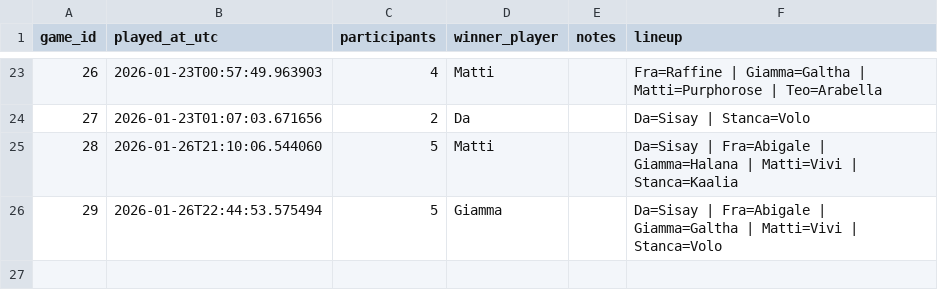
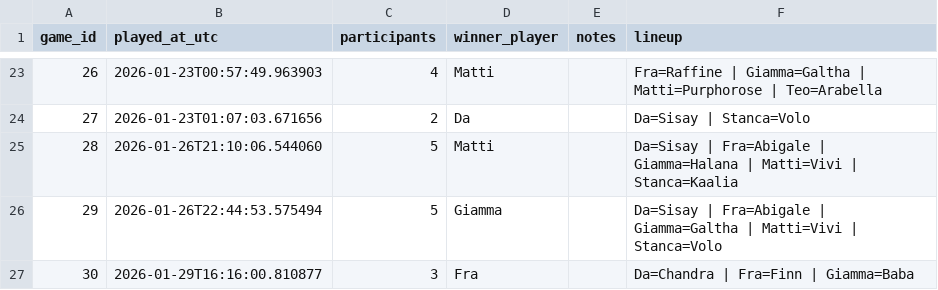
Before and after one commit to frpnz/commander-tracker, a CSV file: docs/export.csv, drawn as a sheet; only a part is shown, gaps mark what is left out; the diff names each change by its address in the sheet, - before the commit and + after, or states it on an @@ line.

Commit message:
Export static (Pages) - 2026-01-29 17:21:44

```diff
--- a/docs/export.csv
+++ b/docs/export.csv
+row 27: 30 | 2026-01-29T16:16:00.810877 | 3 | Fra |  | Da=Chandra | Fra=Finn | Giamma=Baba
```
Also changed, not shown: 18 other files.
